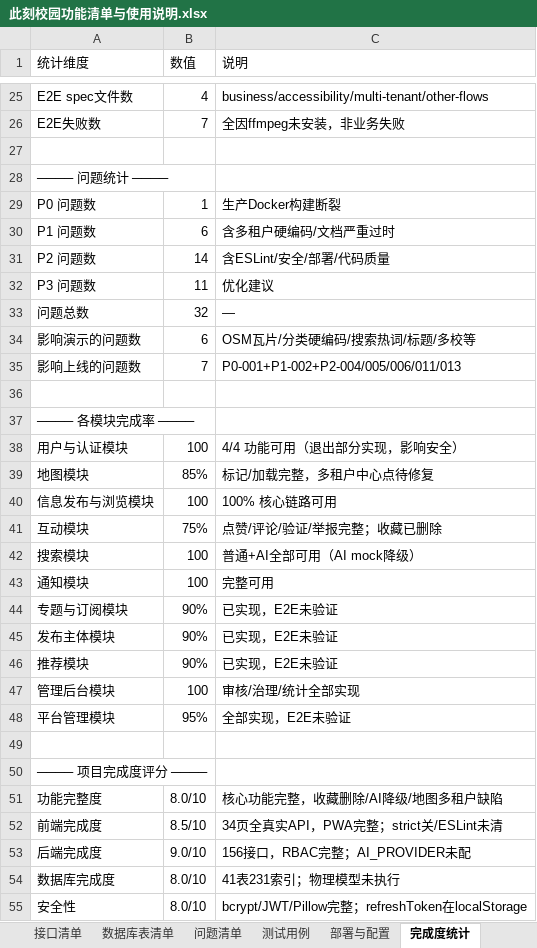
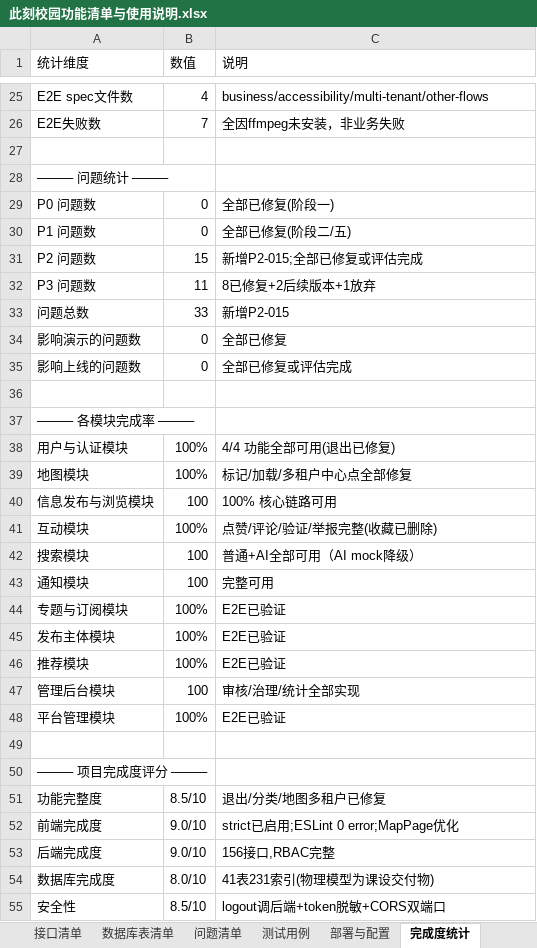
Before and after one commit to ChadBi/moment-campus-opengauss, an Excel workbook: docs/project-audit/此刻校园功能清单与使用说明.xlsx, sheet 完成度统计, drawn as a sheet; only a part is shown, gaps mark what is left out; values as stored, in another font and other column widths than the file's, no cell formats; the diff covers the shown part only; the diff names each change by its address in the sheet, - before the commit and + after, or states it on an @@ line.

Commit message:
chore: 仓库清理与功能清单同步
1. 更新 docs/project-audit/此刻校园功能清单与使用说明.xlsx（8 sheet 全量同步）：
   - 功能总表：F-004 退出/F-008 分类筛选 部分完成→已完成；F-018~F-028 已验证
   - 页面清单：P-002 地图/P-003 搜索 缺陷已修复；P-021 AdminTagsPage 已删除
   - 接口清单：A-004 logout 已接入前端
   - 问题清单：32 条状态更新 + 新增 P2-015（CORS 5174 端口）
   - 测试用例：TC-012/022/024/025/026 状态更新
   - 部署与配置：C-005 CORS 双端口；C-009 AI 配置补齐
   - 完成度统计：综合得分 7.9→8.6；完成度估算 85-88%→约92%
     影响演示/上线问题数 6/7→0/0

2. 创建 rubbish/ 回收站并移动 46 个垃圾文件：
   - 5 个根目录早期 Demo/过时文档（git mv 保留历史）
   - 13 张过期 E2E 截图（git mv 保留历史）
   - 27 个调试日志文件（Move-Item，原 gitignored）
   - 2 个临时文件（xlsx_preview.txt + update_xlsx.py）

3. 新增 rubbish/README.md 详细记录 46 个文件原始路径与移动日期

4. 更新 .gitignore 增加 rubbish/*.log、rubbish/logs/ 等规则

5. 更新 TODO.md 与新增 AIwork 任务报告

验证：前端 npm run build 通过（1.20s，0 error，MapPage 16.06KB）

```diff
--- a/docs/project-audit/此刻校园功能清单与使用说明.xlsx (sheet 完成度统计)
+++ b/docs/project-audit/此刻校园功能清单与使用说明.xlsx (sheet 完成度统计)
-B29 (数值): 1
+B29 (数值): 0
-C29 (说明): 生产Docker构建断裂
+C29 (说明): 全部已修复(阶段一)
-B30 (数值): 6
+B30 (数值): 0
-C30 (说明): 含多租户硬编码/文档严重过时
+C30 (说明): 全部已修复(阶段二/五)
-B31 (数值): 14
+B31 (数值): 15
-C31 (说明): 含ESLint/安全/部署/代码质量
+C31 (说明): 新增P2-015;全部已修复或评估完成
-C32 (说明): 优化建议
+C32 (说明): 8已修复+2后续版本+1放弃
-B33 (数值): 32
+B33 (数值): 33
-C33 (说明): —
+C33 (说明): 新增P2-015
-B34 (数值): 6
+B34 (数值): 0
-C34 (说明): OSM瓦片/分类硬编码/搜索热词/标题/多校等
+C34 (说明): 全部已修复
-B35 (数值): 7
+B35 (数值): 0
-C35 (说明): P0-001+P1-002+P2-004/005/006/011/013
+C35 (说明): 全部已修复或评估完成
-B38 (数值): 100
+B38 (数值): 100%
-C38 (说明): 4/4 功能可用（退出部分实现，影响安全）
+C38 (说明): 4/4 功能全部可用(退出已修复)
-B39 (数值): 85%
+B39 (数值): 100%
-C39 (说明): 标记/加载完整，多租户中心点待修复
+C39 (说明): 标记/加载/多租户中心点全部修复
-B41 (数值): 75%
+B41 (数值): 100%
-C41 (说明): 点赞/评论/验证/举报完整；收藏已删除
+C41 (说明): 点赞/评论/验证/举报完整(收藏已删除)
-B44:B46 (数值): 90%
+B44:B46 (数值): 100%
-C44:C46 (说明): 已实现，E2E未验证
+C44:C46 (说明): E2E已验证
-B48 (数值): 95%
+B48 (数值): 100%
-C48 (说明): 全部实现，E2E未验证
+C48 (说明): E2E已验证
-B51 (数值): 8.0/10
+B51 (数值): 8.5/10
-C51 (说明): 核心功能完整，收藏删除/AI降级/地图多租户缺陷
+C51 (说明): 退出/分类/地图多租户已修复
-B52 (数值): 8.5/10
+B52 (数值): 9.0/10
-C52 (说明): 34页全真实API，PWA完整；strict关/ESLint未清
+C52 (说明): strict已启用;ESLint 0 error;MapPage优化
-C53 (说明): 156接口，RBAC完整；AI_PROVIDER未配
+C53 (说明): 156接口,RBAC完整
-C54 (说明): 41表231索引；物理模型未执行
+C54 (说明): 41表231索引(物理模型为课设交付物)
-B55 (数值): 8.0/10
+B55 (数值): 8.5/10
-C55 (说明): bcrypt/JWT/Pillow完整；refreshToken在localStorage
+C55 (说明): logout调后端+token脱敏+CORS双端口
```
Also changed, not shown: 31 edited cells elsewhere in this sheet, sheet 问题清单, sheet 功能总表, sheet 测试用例, sheet 部署与配置, sheet 页面清单, sheet 接口清单, cell formats, 22 other files.
